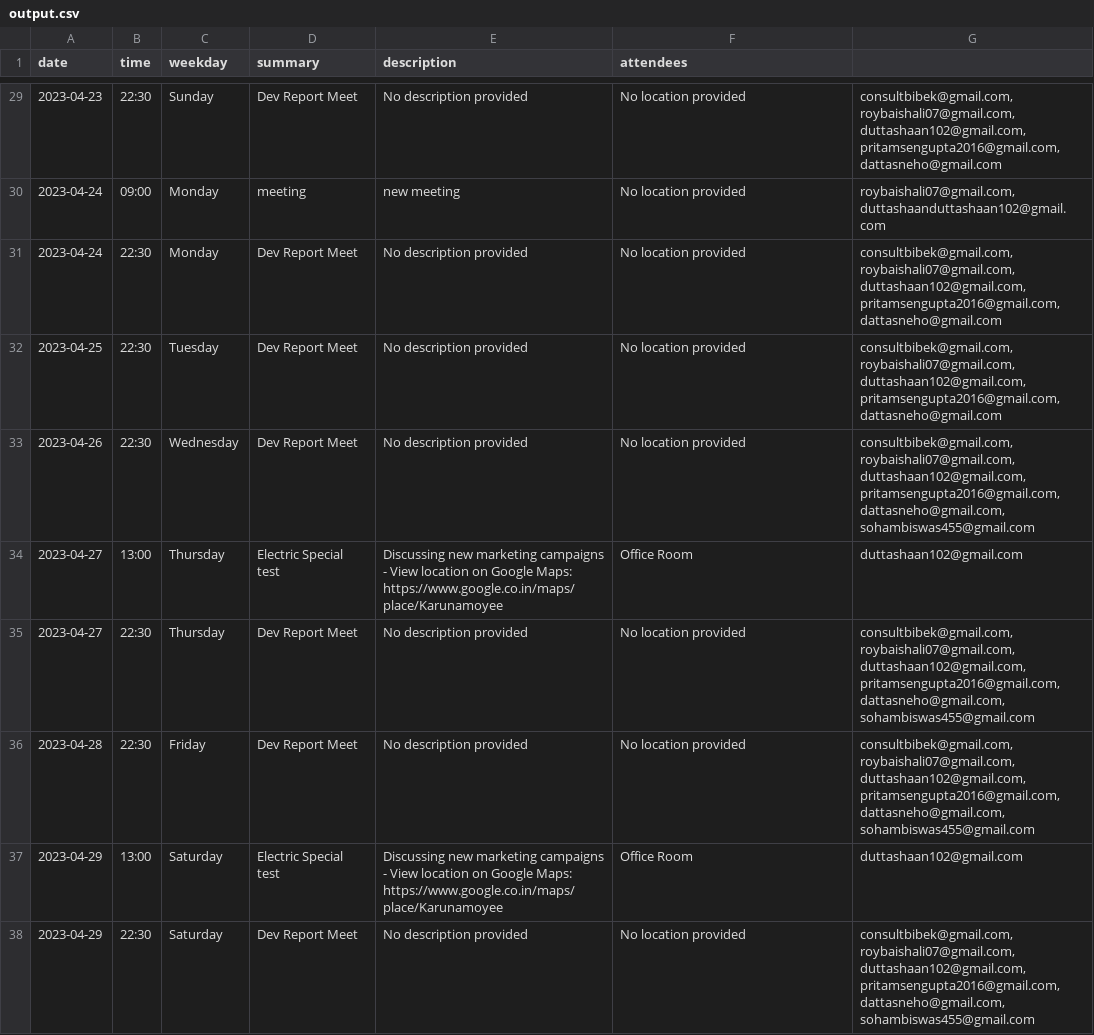
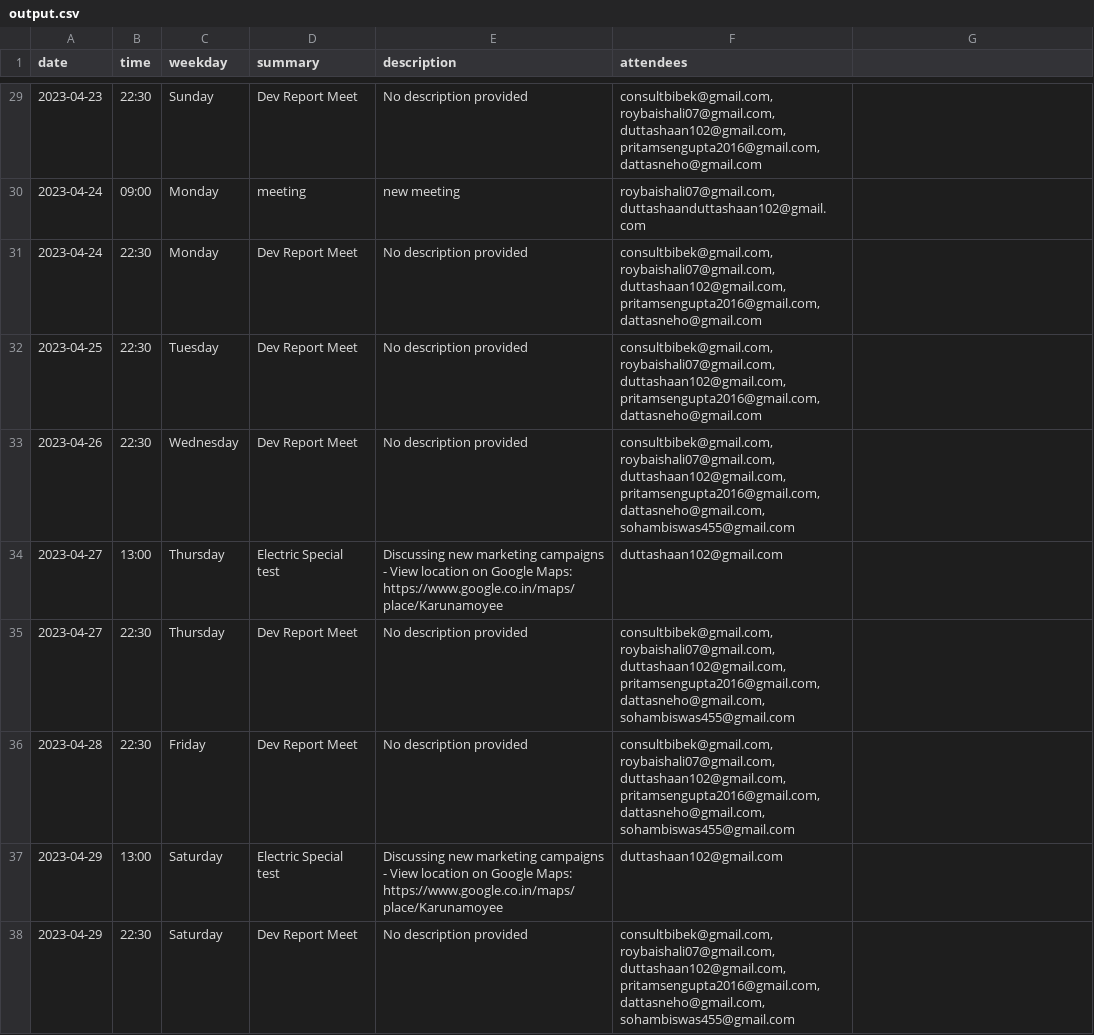
Before and after one commit to roybaishali07/Calendar-API-using-python, a CSV file: output.csv, drawn as a sheet; only a part is shown, gaps mark what is left out; the diff covers the shown part only.

```diff
--- a/output.csv
+++ b/output.csv
@@ -29,10 +29,10 @@ date,time,weekday,summary,description,attendees
-2023-04-23,22:30,Sunday,Dev Report Meet,No description provided,No location provided,"consultbibek@gmail.com, roybaishali07@gmail.com, duttashaan102@gmail.com, pritamsengupta2016@gmail.com, dattasneho@gmail.com"
-2023-04-24,09:00,Monday,meeting,new meeting,No location provided,"roybaishali07@gmail.com, duttashaanduttashaan102@gmail.com"
-2023-04-24,22:30,Monday,Dev Report Meet,No description provided,No location provided,"consultbibek@gmail.com, roybaishali07@gmail.com, duttashaan102@gmail.com, pritamsengupta2016@gmail.com, dattasneho@gmail.com"
-2023-04-25,22:30,Tuesday,Dev Report Meet,No description provided,No location provided,"consultbibek@gmail.com, roybaishali07@gmail.com, duttashaan102@gmail.com, pritamsengupta2016@gmail.com, dattasneho@gmail.com"
-2023-04-26,22:30,Wednesday,Dev Report Meet,No description provided,No location provided,"consultbibek@gmail.com, roybaishali07@gmail.com, duttashaan102@gmail.com, pritamsengupta2016@gmail.com, dattasneho@gmail.com, sohambiswas455@gmail.com"
-2023-04-27,13:00,Thursday,Electric Special test,Discussing new marketing campaigns - View location on Google Maps: https://www.google.co.in/maps/place/Karunamoyee,Office Room,duttashaan102@gmail.com
-2023-04-27,22:30,Thursday,Dev Report Meet,No description provided,No location provided,"consultbibek@gmail.com, roybaishali07@gmail.com, duttashaan102@gmail.com, pritamsengupta2016@gmail.com, dattasneho@gmail.com, sohambiswas455@gmail.com"
-2023-04-28,22:30,Friday,Dev Report Meet,No description provided,No location provided,"consultbibek@gmail.com, roybaishali07@gmail.com, duttashaan102@gmail.com, pritamsengupta2016@gmail.com, dattasneho@gmail.com, sohambiswas455@gmail.com"
-2023-04-29,13:00,Saturday,Electric Special test,Discussing new marketing campaigns - View location on Google Maps: https://www.google.co.in/maps/place/Karunamoyee,Office Room,duttashaan102@gmail.com
-2023-04-29,22:30,Saturday,Dev Report Meet,No description provided,No location provided,"consultbibek@gmail.com, roybaishali07@gmail.com, duttashaan102@gmail.com, pritamsengupta2016@gmail.com, dattasneho@gmail.com, sohambiswas455@gmail.com"
+2023-04-23,22:30,Sunday,Dev Report Meet,No description provided,"consultbibek@gmail.com, roybaishali07@gmail.com, duttashaan102@gmail.com, pritamsengupta2016@gmail.com, dattasneho@gmail.com"
+2023-04-24,09:00,Monday,meeting,new meeting,"roybaishali07@gmail.com, duttashaanduttashaan102@gmail.com"
+2023-04-24,22:30,Monday,Dev Report Meet,No description provided,"consultbibek@gmail.com, roybaishali07@gmail.com, duttashaan102@gmail.com, pritamsengupta2016@gmail.com, dattasneho@gmail.com"
+2023-04-25,22:30,Tuesday,Dev Report Meet,No description provided,"consultbibek@gmail.com, roybaishali07@gmail.com, duttashaan102@gmail.com, pritamsengupta2016@gmail.com, dattasneho@gmail.com"
+2023-04-26,22:30,Wednesday,Dev Report Meet,No description provided,"consultbibek@gmail.com, roybaishali07@gmail.com, duttashaan102@gmail.com, pritamsengupta2016@gmail.com, dattasneho@gmail.com, sohambiswas455@gmail.com"
+2023-04-27,13:00,Thursday,Electric Special test,Discussing new marketing campaigns - View location on Google Maps: https://www.google.co.in/maps/place/Karunamoyee,duttashaan102@gmail.com
+2023-04-27,22:30,Thursday,Dev Report Meet,No description provided,"consultbibek@gmail.com, roybaishali07@gmail.com, duttashaan102@gmail.com, pritamsengupta2016@gmail.com, dattasneho@gmail.com, sohambiswas455@gmail.com"
+2023-04-28,22:30,Friday,Dev Report Meet,No description provided,"consultbibek@gmail.com, roybaishali07@gmail.com, duttashaan102@gmail.com, pritamsengupta2016@gmail.com, dattasneho@gmail.com, sohambiswas455@gmail.com"
+2023-04-29,13:00,Saturday,Electric Special test,Discussing new marketing campaigns - View location on Google Maps: https://www.google.co.in/maps/place/Karunamoyee,duttashaan102@gmail.com
+2023-04-29,22:30,Saturday,Dev Report Meet,No description provided,"consultbibek@gmail.com, roybaishali07@gmail.com, duttashaan102@gmail.com, pritamsengupta2016@gmail.com, dattasneho@gmail.com, sohambiswas455@gmail.com"
```
Also changed, not shown: 54 edited cells elsewhere in this file, 1 other file.
